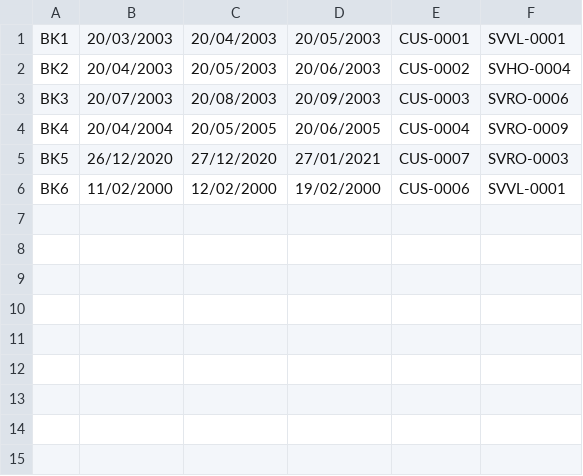
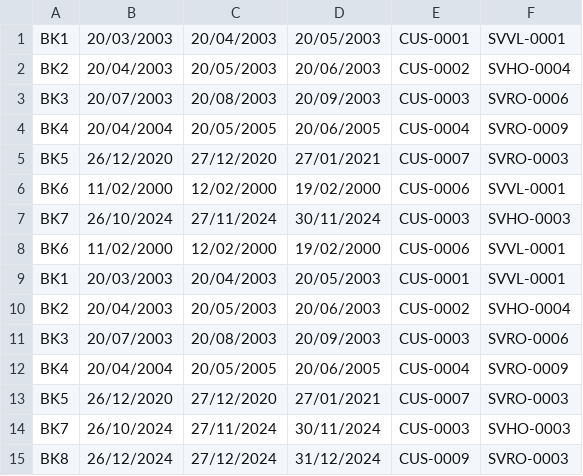
Before and after one commit to thinh16072005/ResortManagement, a CSV file: build/classes/data/booking.csv, drawn as a sheet; the diff names each change by its address in the sheet, - before the commit and + after, or states it on an @@ line.

```diff
--- a/build/classes/data/booking.csv
+++ b/build/classes/data/booking.csv
+row 7: BK7 | 26/10/2024 | 27/11/2024 | 30/11/2024 | CUS-0003 | SVHO-0003
+row 8: BK6 | 11/02/2000 | 12/02/2000 | 19/02/2000 | CUS-0006 | SVVL-0001
+row 9: BK1 | 20/03/2003 | 20/04/2003 | 20/05/2003 | CUS-0001 | SVVL-0001
+row 10: BK2 | 20/04/2003 | 20/05/2003 | 20/06/2003 | CUS-0002 | SVHO-0004
+row 11: BK3 | 20/07/2003 | 20/08/2003 | 20/09/2003 | CUS-0003 | SVRO-0006
+row 12: BK4 | 20/04/2004 | 20/05/2005 | 20/06/2005 | CUS-0004 | SVRO-0009
+row 13: BK5 | 26/12/2020 | 27/12/2020 | 27/01/2021 | CUS-0007 | SVRO-0003
+row 14: BK7 | 26/10/2024 | 27/11/2024 | 30/11/2024 | CUS-0003 | SVHO-0003
+row 15: BK8 | 26/12/2024 | 27/12/2024 | 31/12/2024 | CUS-0009 | SVRO-0003
```
Also changed, not shown: build/classes/data/customer.csv, build/classes/data/employee.csv, 16 other files.
